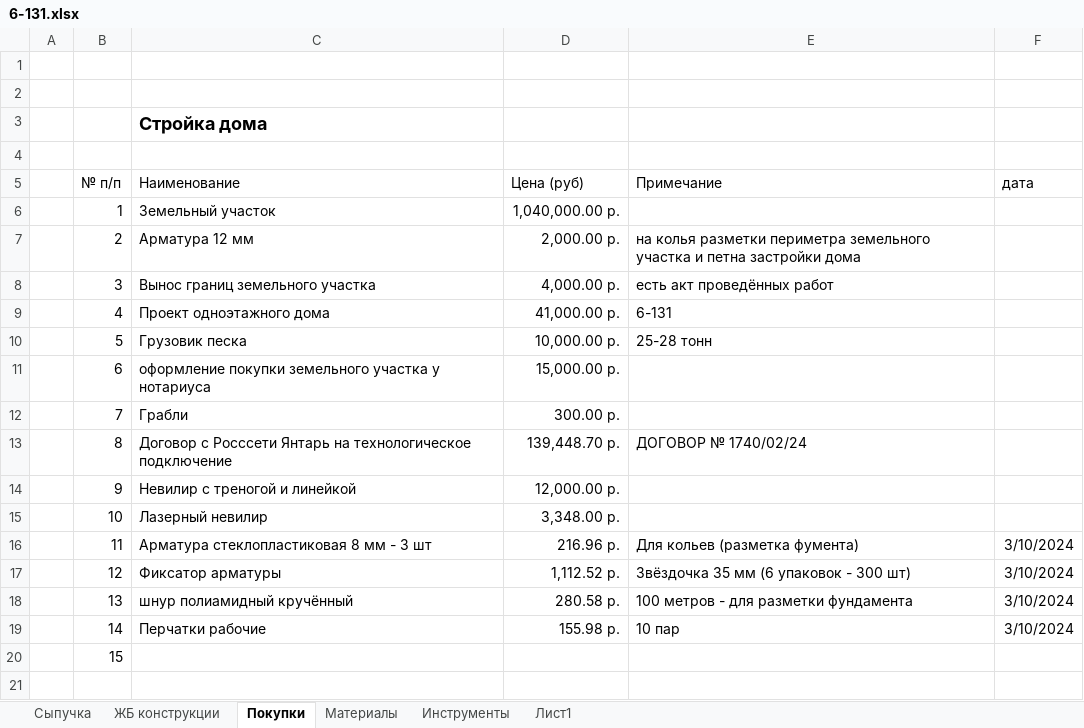
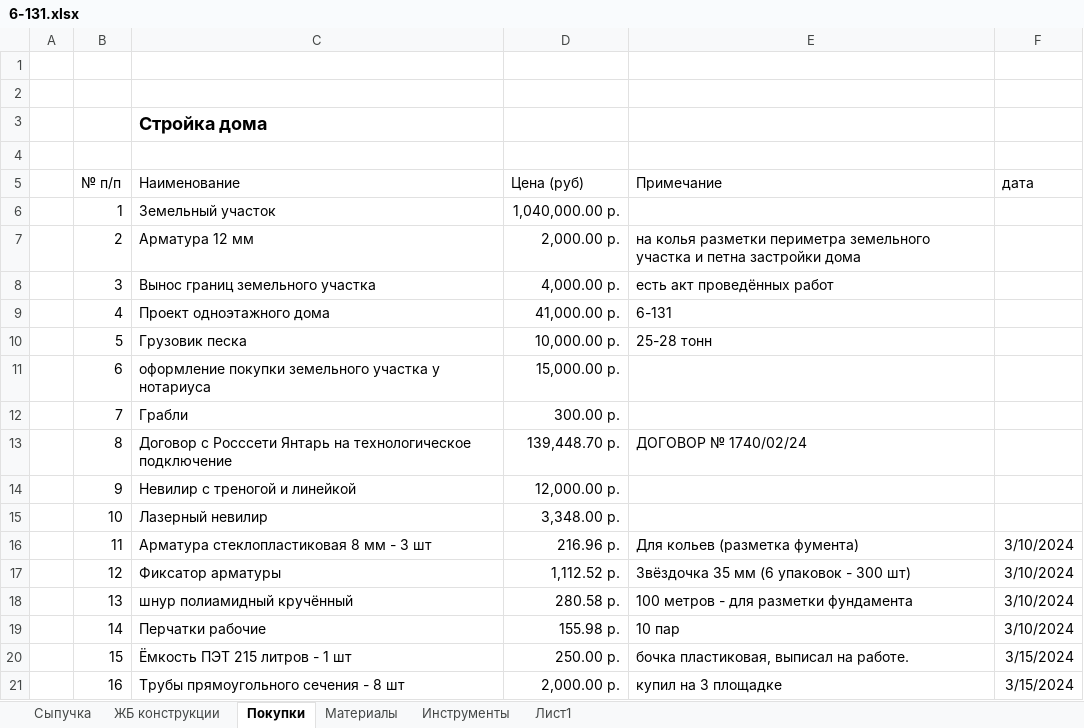
Before and after one commit to zip1982b/my_home, an Excel workbook: 6-131.xlsx, sheet Покупки, drawn as a sheet; values as stored, in another font and other column widths than the file's, no borders; table styles not drawn; the diff names each change by its address in the sheet, - before the commit and + after, or states it on an @@ line.

Commit message:
добавил к покупкам бочку и трубы

```diff
--- a/6-131.xlsx (sheet Покупки)
+++ b/6-131.xlsx (sheet Покупки)
-C20 (Наименование): (empty)
+C20 (Наименование): Ёмкость ПЭТ 215 литров - 1 шт
-D20 (Цена (руб)): (empty)
+D20 (Цена (руб)): 250.00 р.
-E20 (Примечание): (empty)
+E20 (Примечание): бочка пластиковая, выписал на работе.
-F20 (дата): (empty)
+F20 (дата): 3/15/2024
+row 21:  | 16 | Трубы прямоугольного сечения - 8 шт | 2,000.00 р. | купил на 3 площадке | 3/15/2024
```
